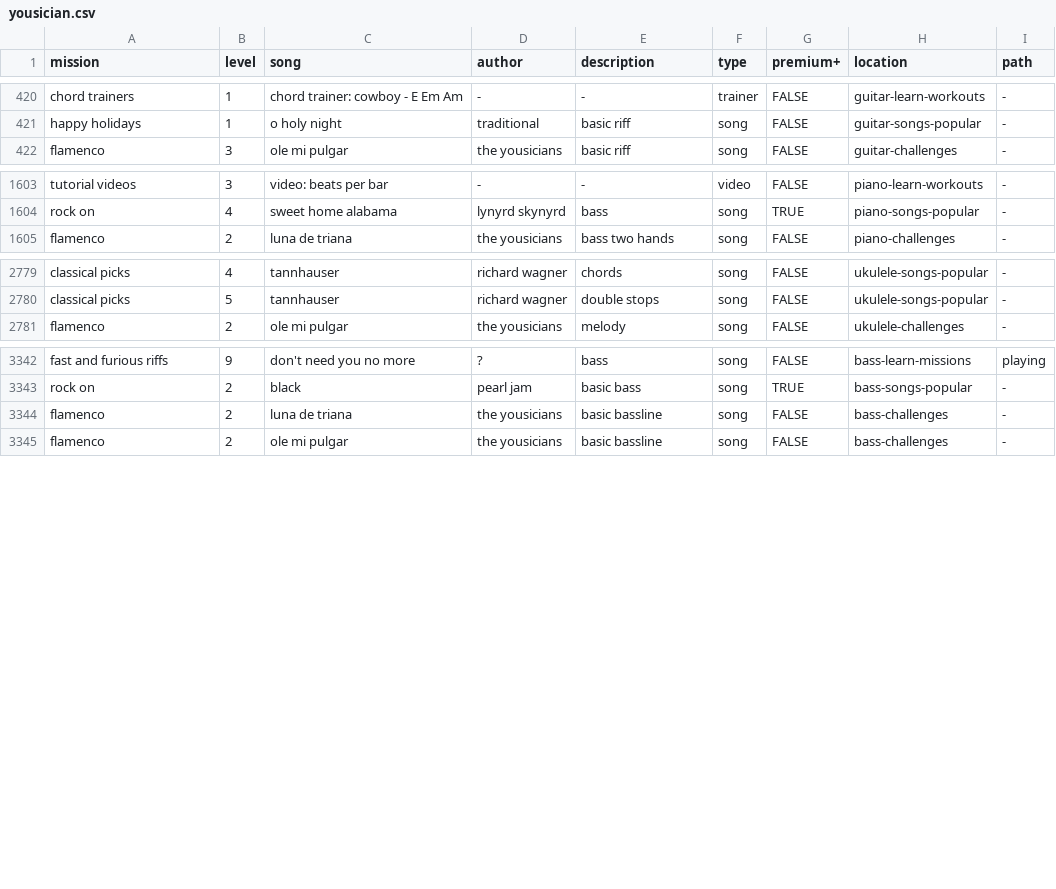
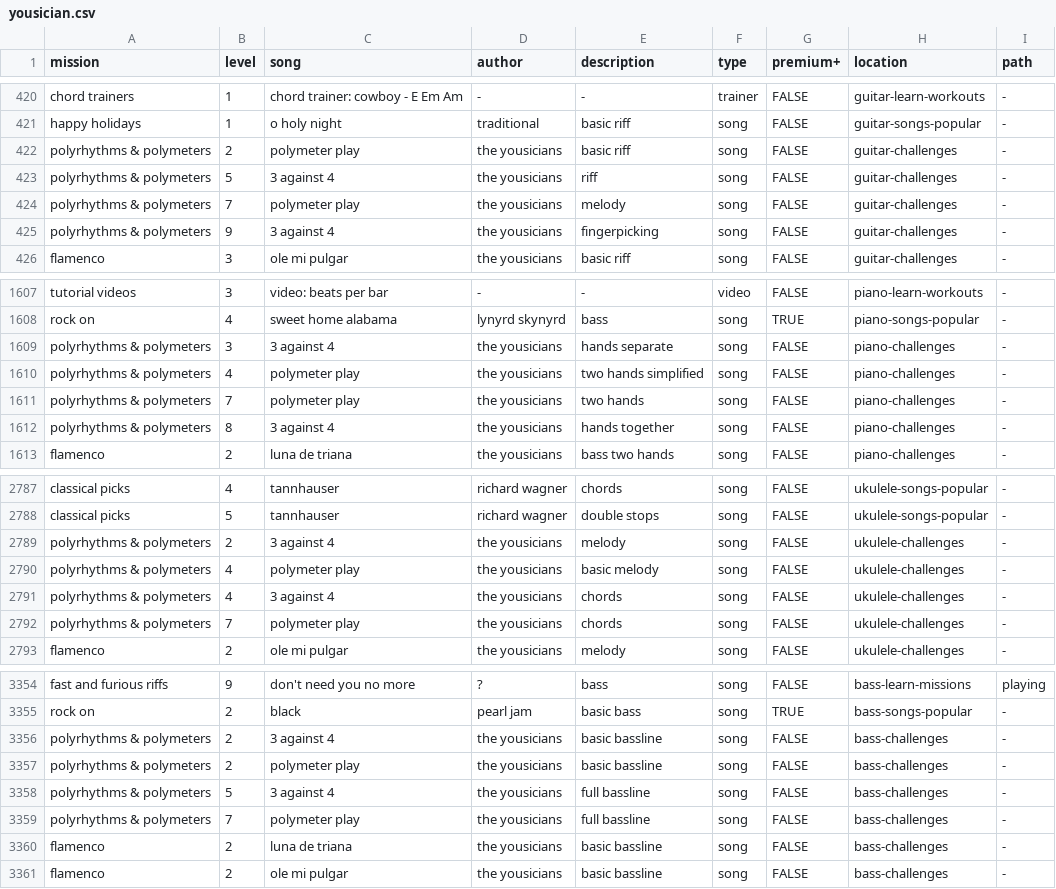
Before and after one commit to zeljkofilipin/yousician, a CSV file: yousician.csv, drawn as a sheet; only a part is shown, gaps mark what is left out.

Commit message:
2019-33 challenge

```diff
--- a/yousician.csv
+++ b/yousician.csv
@@ -421,2 +421,6 @@ chord trainers,1,chord trainer: cowboy - E Em Am,-,-,trainer,FALSE,guitar-learn-
 happy holidays,1,o holy night,traditional,basic riff,song,FALSE,guitar-songs-popular,-
+polyrhythms & polymeters,2,polymeter play,the yousicians,basic riff,song,FALSE,guitar-challenges,-
+polyrhythms & polymeters,5,3 against 4,the yousicians,riff,song,FALSE,guitar-challenges,-
+polyrhythms & polymeters,7,polymeter play,the yousicians,melody,song,FALSE,guitar-challenges,-
+polyrhythms & polymeters,9,3 against 4,the yousicians,fingerpicking,song,FALSE,guitar-challenges,-
 flamenco,3,ole mi pulgar,the yousicians,basic riff,song,FALSE,guitar-challenges,-
@@ -1604,2 +1608,6 @@ tutorial videos,3,video: beats per bar,-,-,video,FALSE,piano-learn-workouts,-
 rock on,4,sweet home alabama,lynyrd skynyrd,bass,song,TRUE,piano-songs-popular,-
+polyrhythms & polymeters,3,3 against 4,the yousicians,hands separate,song,FALSE,piano-challenges,-
+polyrhythms & polymeters,4,polymeter play,the yousicians,two hands simplified,song,FALSE,piano-challenges,-
+polyrhythms & polymeters,7,polymeter play,the yousicians,two hands,song,FALSE,piano-challenges,-
+polyrhythms & polymeters,8,3 against 4,the yousicians,hands together,song,FALSE,piano-challenges,-
 flamenco,2,luna de triana,the yousicians,bass two hands,song,FALSE,piano-challenges,-
@@ -2780,2 +2788,6 @@ classical picks,4,tannhauser,richard wagner,chords,song,FALSE,ukulele-songs-popu
 classical picks,5,tannhauser,richard wagner,double stops,song,FALSE,ukulele-songs-popular,-
+polyrhythms & polymeters,2,3 against 4,the yousicians,melody,song,FALSE,ukulele-challenges,-
+polyrhythms & polymeters,4,polymeter play,the yousicians,basic melody,song,FALSE,ukulele-challenges,-
+polyrhythms & polymeters,4,3 against 4,the yousicians,chords,song,FALSE,ukulele-challenges,-
+polyrhythms & polymeters,7,polymeter play,the yousicians,chords,song,FALSE,ukulele-challenges,-
 flamenco,2,ole mi pulgar,the yousicians,melody,song,FALSE,ukulele-challenges,-
@@ -3343,2 +3355,6 @@ fast and furious riffs,9,don't need you no more,?,bass,song,FALSE,bass-learn-mis
 rock on,2,black,pearl jam,basic bass,song,TRUE,bass-songs-popular,-
+polyrhythms & polymeters,2,3 against 4,the yousicians,basic bassline,song,FALSE,bass-challenges,-
+polyrhythms & polymeters,2,polymeter play,the yousicians,basic bassline,song,FALSE,bass-challenges,-
+polyrhythms & polymeters,5,3 against 4,the yousicians,full bassline,song,FALSE,bass-challenges,-
+polyrhythms & polymeters,7,polymeter play,the yousicians,full bassline,song,FALSE,bass-challenges,-
 flamenco,2,luna de triana,the yousicians,basic bassline,song,FALSE,bass-challenges,-
```
Also changed, not shown: challenges.csv, 1 other file.
